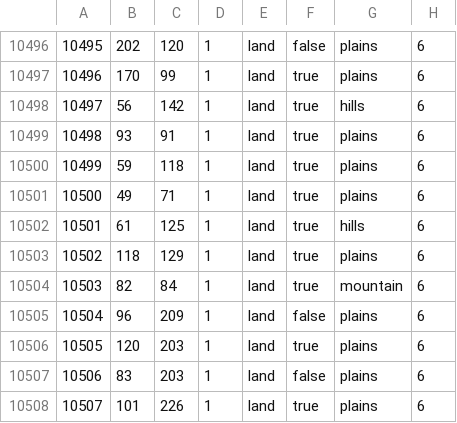
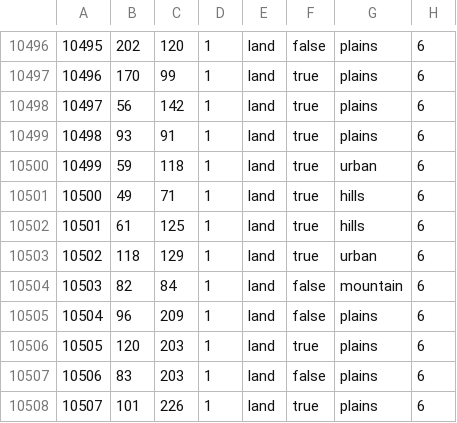
Before and after one commit to hoi4-modding-den/Dens-Fantasy-World, a CSV file: map/definition.csv, drawn as a sheet; only a part is shown, gaps mark what is left out.

```diff
--- a/map/definition.csv
+++ b/map/definition.csv
@@ -10497,9 +10497,9 @@
 10496;170;99;1;land;true;plains;6
-10497;56;142;1;land;true;hills;6
+10497;56;142;1;land;true;plains;6
 10498;93;91;1;land;true;plains;6
-10499;59;118;1;land;true;plains;6
-10500;49;71;1;land;true;plains;6
+10499;59;118;1;land;true;urban;6
+10500;49;71;1;land;true;hills;6
 10501;61;125;1;land;true;hills;6
-10502;118;129;1;land;true;plains;6
-10503;82;84;1;land;true;mountain;6
+10502;118;129;1;land;true;urban;6
+10503;82;84;1;land;false;mountain;6
 10504;96;209;1;land;false;plains;6
```
Also changed, not shown: 22 other files.
